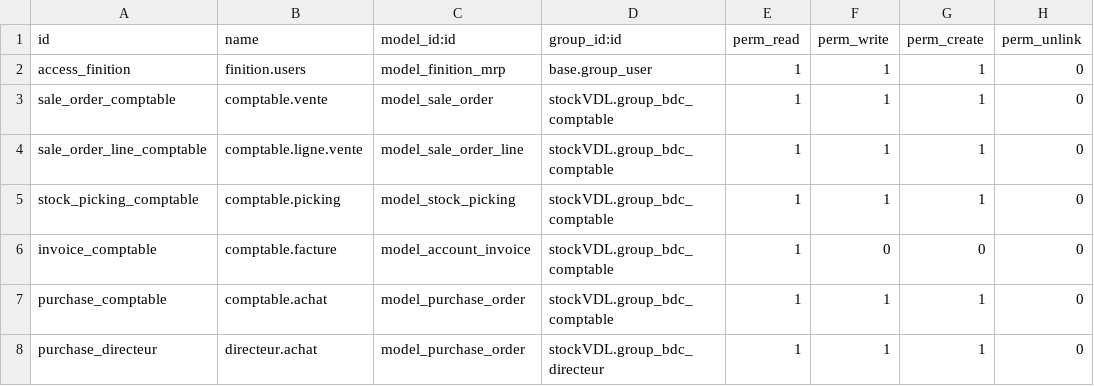
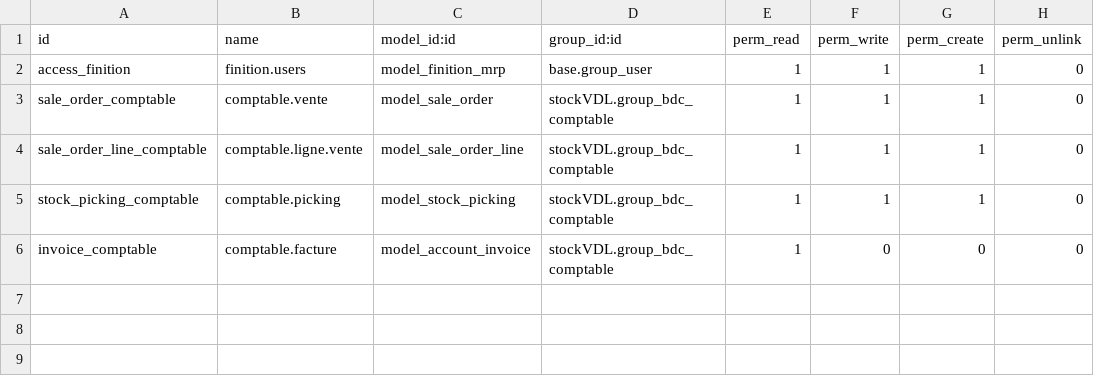
Before and after one commit to BenjaHe/stockVDL, a CSV file: security/ir.model.access.csv, drawn as a sheet; the diff names each change by its address in the sheet, - before the commit and + after, or states it on an @@ line.

```diff
--- a/security/ir.model.access.csv
+++ b/security/ir.model.access.csv
-row 7: purchase_comptable | comptable.achat | model_purchase_order | stockVDL.group_bdc_comptable | 1 | 1 | 1 | 0
-row 8: purchase_directeur | directeur.achat | model_purchase_order | stockVDL.group_bdc_directeur | 1 | 1 | 1 | 0
```
